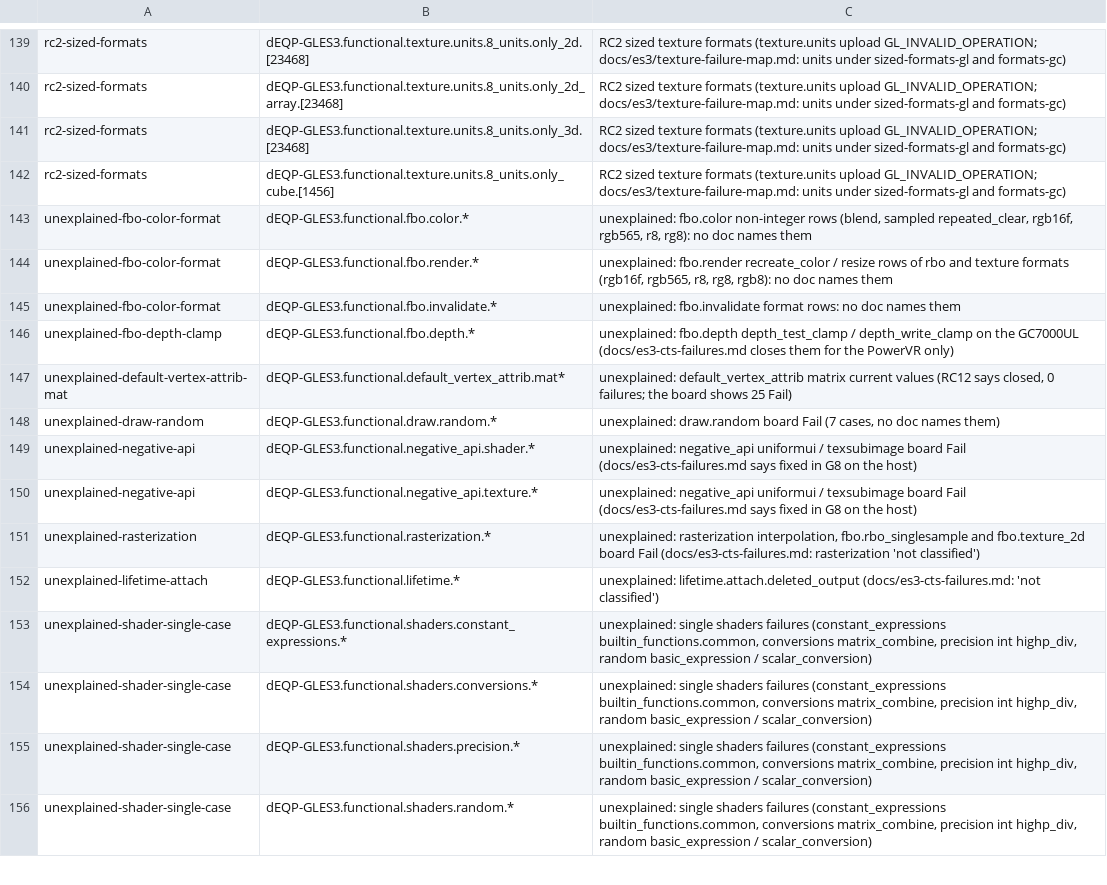
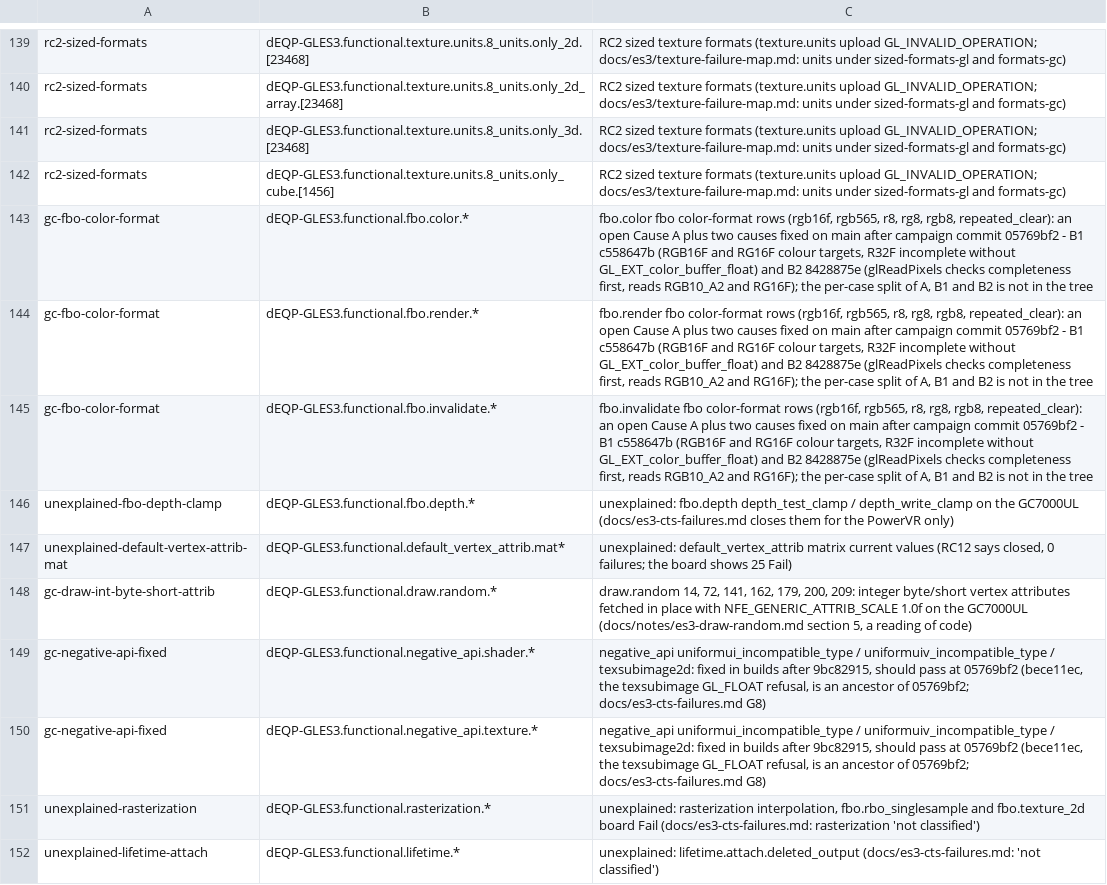
Before and after one commit to signal-slot/yakogl, a TSV file: tools/cts/imx8mp-gles3-causes.tsv, drawn as a sheet; only a part is shown, gaps mark what is left out; the shorter side is filled out with more unchanged rows.

```diff
--- a/tools/cts/imx8mp-gles3-causes.tsv
+++ b/tools/cts/imx8mp-gles3-causes.tsv
@@ -142,10 +142,10 @@ rc2-sized-formats	dEQP-GLES3.functional.texture.units.8_units.only_3d.[23468]	RC
 rc2-sized-formats	dEQP-GLES3.functional.texture.units.8_units.only_cube.[1456]	RC2 sized texture formats (texture.units upload GL_INVALID_OPERATION; docs/es3/texture-failure-map.md: units under sized-formats-gl and formats-gc)
-unexplained-fbo-color-format	dEQP-GLES3.functional.fbo.color.*	unexplained: fbo.color non-integer rows (blend, sampled repeated_clear, rgb16f, rgb565, r8, rg8): no doc names them
-unexplained-fbo-color-format	dEQP-GLES3.functional.fbo.render.*	unexplained: fbo.render recreate_color / resize rows of rbo and texture formats (rgb16f, rgb565, r8, rg8, rgb8): no doc names them
-unexplained-fbo-color-format	dEQP-GLES3.functional.fbo.invalidate.*	unexplained: fbo.invalidate format rows: no doc names them
+gc-fbo-color-format	dEQP-GLES3.functional.fbo.color.*	fbo.color fbo color-format rows (rgb16f, rgb565, r8, rg8, rgb8, repeated_clear): an open Cause A plus two causes fixed on main after campaign commit 05769bf2 - B1 c558647b (RGB16F and RG16F colour targets, R32F incomplete without GL_EXT_color_buffer_float) and B2 8428875e (glReadPixels checks completeness first, reads RGB10_A2 and RG16F); the per-case split of A, B1 and B2 is not in the tree
+gc-fbo-color-format	dEQP-GLES3.functional.fbo.render.*	fbo.render fbo color-format rows (rgb16f, rgb565, r8, rg8, rgb8, repeated_clear): an open Cause A plus two causes fixed on main after campaign commit 05769bf2 - B1 c558647b (RGB16F and RG16F colour targets, R32F incomplete without GL_EXT_color_buffer_float) and B2 8428875e (glReadPixels checks completeness first, reads RGB10_A2 and RG16F); the per-case split of A, B1 and B2 is not in the tree
+gc-fbo-color-format	dEQP-GLES3.functional.fbo.invalidate.*	fbo.invalidate fbo color-format rows (rgb16f, rgb565, r8, rg8, rgb8, repeated_clear): an open Cause A plus two causes fixed on main after campaign commit 05769bf2 - B1 c558647b (RGB16F and RG16F colour targets, R32F incomplete without GL_EXT_color_buffer_float) and B2 8428875e (glReadPixels checks completeness first, reads RGB10_A2 and RG16F); the per-case split of A, B1 and B2 is not in the tree
 unexplained-fbo-depth-clamp	dEQP-GLES3.functional.fbo.depth.*	unexplained: fbo.depth depth_test_clamp / depth_write_clamp on the GC7000UL (docs/es3-cts-failures.md closes them for the PowerVR only)
 unexplained-default-vertex-attrib-mat	dEQP-GLES3.functional.default_vertex_attrib.mat*	unexplained: default_vertex_attrib matrix current values (RC12 says closed, 0 failures; the board shows 25 Fail)
-unexplained-draw-random	dEQP-GLES3.functional.draw.random.*	unexplained: draw.random board Fail (7 cases, no doc names them)
-unexplained-negative-api	dEQP-GLES3.functional.negative_api.shader.*	unexplained: negative_api uniformui / texsubimage board Fail (docs/es3-cts-failures.md says fixed in G8 on the host)
-unexplained-negative-api	dEQP-GLES3.functional.negative_api.texture.*	unexplained: negative_api uniformui / texsubimage board Fail (docs/es3-cts-failures.md says fixed in G8 on the host)
+gc-draw-int-byte-short-attrib	dEQP-GLES3.functional.draw.random.*	draw.random 14, 72, 141, 162, 179, 200, 209: integer byte/short vertex attributes fetched in place with NFE_GENERIC_ATTRIB_SCALE 1.0f on the GC7000UL (docs/notes/es3-draw-random.md section 5, a reading of code)
+gc-negative-api-fixed	dEQP-GLES3.functional.negative_api.shader.*	negative_api uniformui_incompatible_type / uniformuiv_incompatible_type / texsubimage2d: fixed in builds after 9bc82915, should pass at 05769bf2 (bece11ec, the texsubimage GL_FLOAT refusal, is an ancestor of 05769bf2; docs/es3-cts-failures.md G8)
+gc-negative-api-fixed	dEQP-GLES3.functional.negative_api.texture.*	negative_api uniformui_incompatible_type / uniformuiv_incompatible_type / texsubimage2d: fixed in builds after 9bc82915, should pass at 05769bf2 (bece11ec, the texsubimage GL_FLOAT refusal, is an ancestor of 05769bf2; docs/es3-cts-failures.md G8)
 unexplained-rasterization	dEQP-GLES3.functional.rasterization.*	unexplained: rasterization interpolation, fbo.rbo_singlesample and fbo.texture_2d board Fail (docs/es3-cts-failures.md: rasterization 'not classified')
```
Also changed, not shown: docs/es3/imx8mp-gles3-compare-9bc82915.tsv.
